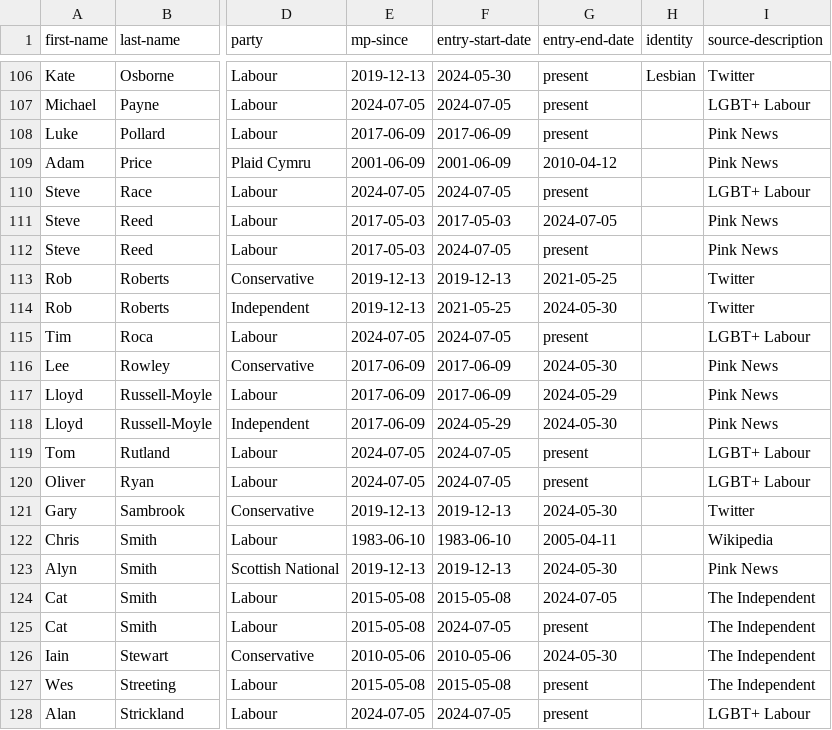
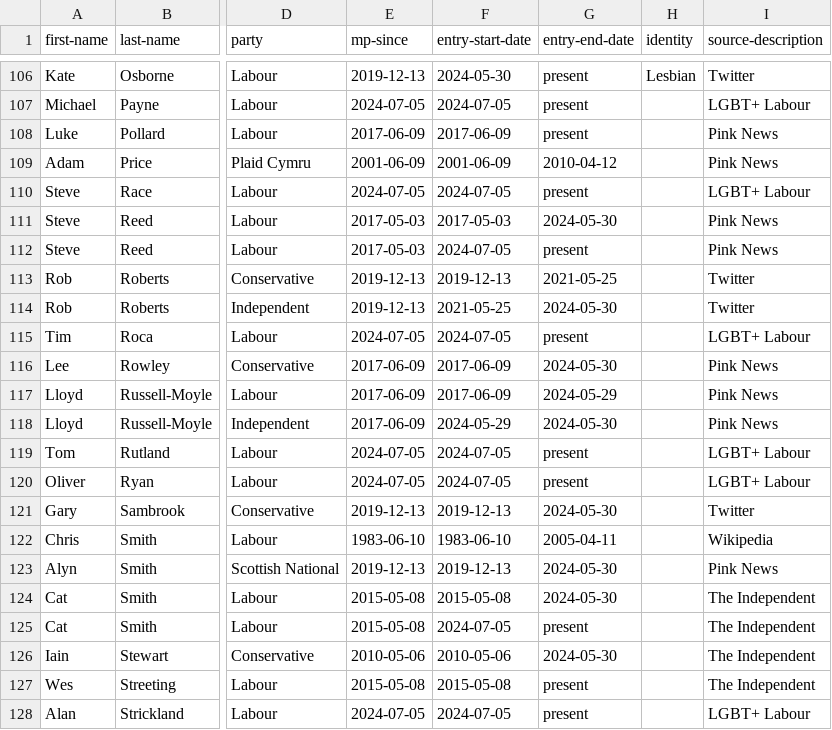
Before and after one commit to johnpeart/lgbt-mp, a CSV file: _data/members.csv, drawn as a sheet; only a part is shown, gaps mark what is left out; the diff covers the shown part only; the diff names each change by its address in the sheet, - before the commit and + after, or states it on an @@ line.

```diff
--- a/_data/members.csv
+++ b/_data/members.csv
-G111 (entry-end-date): 2024-07-05
+G111 (entry-end-date): 2024-05-30
-G124 (entry-end-date): 2024-07-05
+G124 (entry-end-date): 2024-05-30
```
Also changed, not shown: 6 edited cells elsewhere in this file.
